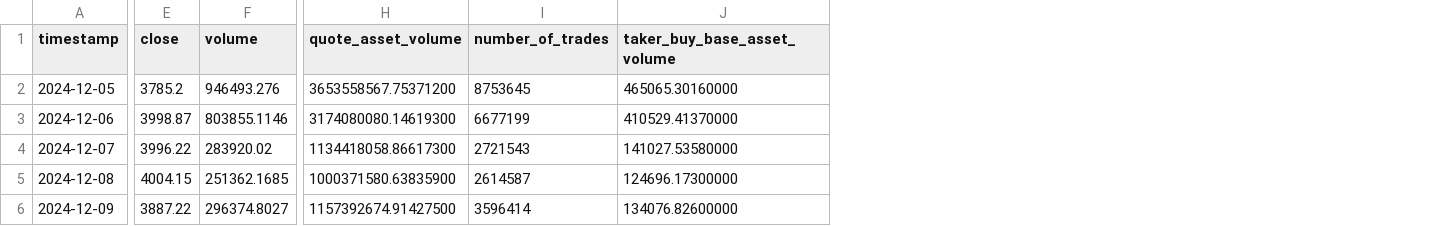
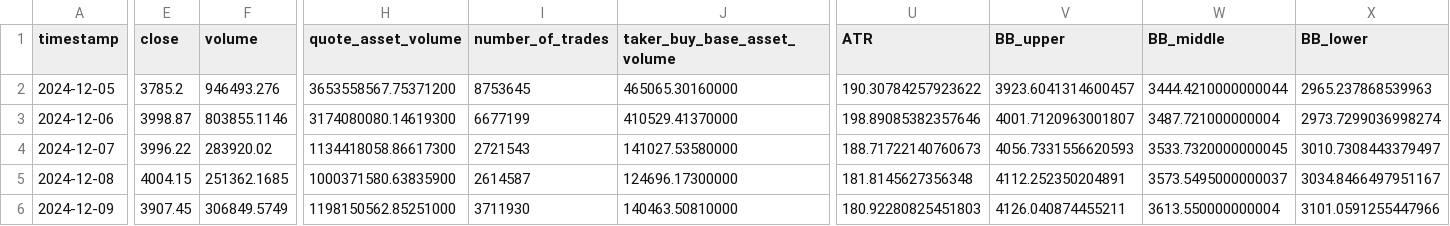
Before and after one commit to cagriefe/algorithmic-trading, a CSV file: latest_data_analysis.csv, drawn as a sheet; only a part is shown, gaps mark what is left out; the diff covers the shown part only; the diff names each change by its address in the sheet, - before the commit and + after, or states it on an @@ line.

```diff
--- a/latest_data_analysis.csv
+++ b/latest_data_analysis.csv
+column U (ATR), rows 2-6: 190.30784257923622 | 198.89085382357646 | 188.71722140760673 | 181.8145627356348 | 180.92280825451803
+column V (BB_upper), rows 2-6: 3923.6041314600457 | 4001.7120963001807 | 4056.7331556620593 | 4112.252350204891 | 4126.040874455211
+column W (BB_middle), rows 2-6: 3444.4210000000044 | 3487.721000000004 | 3533.7320000000045 | 3573.5495000000037 | 3613.550000000004
+column X (BB_lower), rows 2-6: 2965.237868539963 | 2973.7299036998274 | 3010.7308443379497 | 3034.8466497951167 | 3101.0591255447966
-E6 (close): 3887.22
+E6 (close): 3907.45
-F6 (volume): 296374.8027
+F6 (volume): 306849.5749
-H6 (quote_asset_volume): 1157392674.91427500
+H6 (quote_asset_volume): 1198150562.85251000
-I6 (number_of_trades): 3596414
+I6 (number_of_trades): 3711930
-J6 (taker_buy_base_asset_volume): 134076.82600000
+J6 (taker_buy_base_asset_volume): 140463.50810000
```
Also changed, not shown: 8 edited cells elsewhere in this file, 2 other files.
